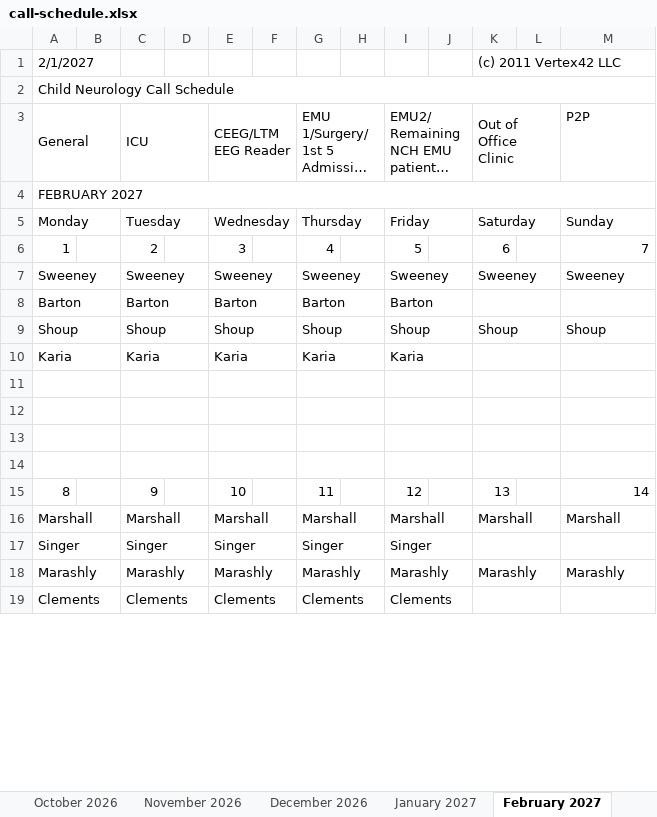
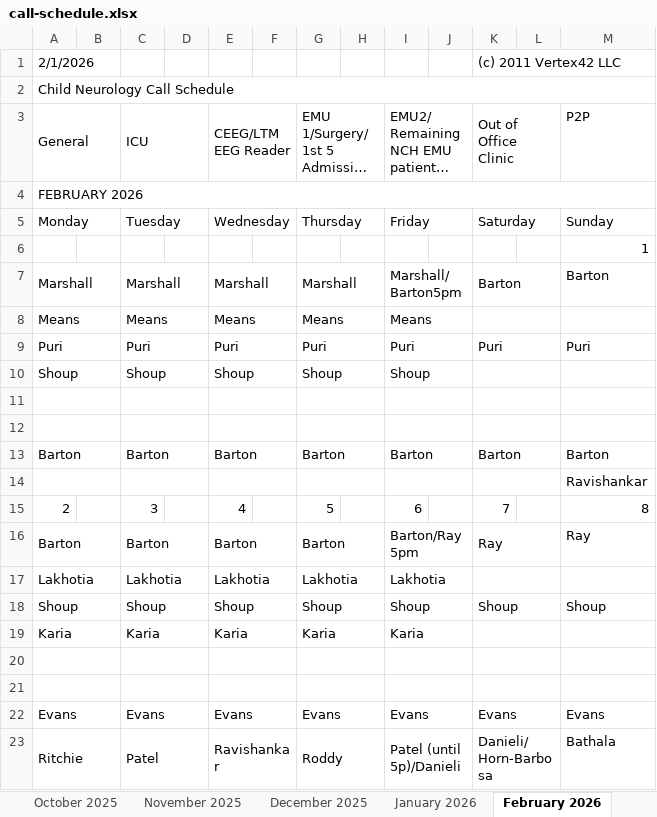
Before and after one commit to dcb271-code/child-neuro-handbook, an Excel workbook: public/pdfs/neuro-on-call/call-schedule.xlsx, sheet February 2026, drawn as a sheet; only a part is shown; long unchanged cells end in …; values as stored, in another font and other column widths than the file's, no cell formats; removed rows and columns are numbered as before the commit, all else as after; the diff covers the shown part only; the diff names each change by its address in the sheet, - before the commit and + after, or states it on an @@ line.

```diff
--- a/public/pdfs/neuro-on-call/call-schedule.xlsx (sheet February 2026)
+++ b/public/pdfs/neuro-on-call/call-schedule.xlsx (sheet February 2026)
-sheet tab: October 2026
+sheet tab: October 2025
-sheet tab: November 2026
+sheet tab: November 2025
-sheet tab: December 2026
+sheet tab: December 2025
-sheet tab: January 2027
+sheet tab: January 2026
-sheet tab: February 2027
+sheet tab: February 2026
-A1: 2/1/2027
+A1: 2/1/2026
-A4: FEBRUARY 2027
+A4: FEBRUARY 2026
+row 6:  |  |  |  |  |  |  |  |  |  |  |  | 1
+row 7: Marshall |  | Marshall |  | Marshall |  | Marshall |  | Marshall/Barton5pm |  | Barton |  | Barton
+row 8: Means |  | Means |  | Means |  | Means |  | Means
+row 9: Puri |  | Puri |  | Puri |  | Puri |  | Puri |  | Puri |  | Puri
+row 10: Shoup |  | Shoup |  | Shoup |  | Shoup |  | Shoup
-row 11: 1 |  | 2 |  | 3 |  | 4 |  | 5 |  | 6 |  | 7
+row 11: (empty)
+A11:B11 merged
+C11:D11 merged
+E11:F11 merged
+G11:H11 merged
+I11:J11 merged
+K11:L11 merged
-row 12: Sweeney |  | Sweeney |  | Sweeney |  | Sweeney |  | Sweeney |  | Sweeney |  | Sweeney
+row 12: (empty)
@@ row 34 moved to row 13: Barton @@
+row 14:  |  |  |  |  |  |  |  |  |  |  |  | Ravishankar
+row 15: 2 |  | 3 |  | 4 |  | 5 |  | 6 |  | 7 |  | 8
-I16: Barton
+I16: Barton/Ray 5pm
-K16: (empty)
+K16: Ray
-M16: (empty)
+M16: Ray
+row 17: Lakhotia |  | Lakhotia |  | Lakhotia |  | Lakhotia |  | Lakhotia
-row 22: (empty)
+row 22: Evans |  | Evans |  | Evans |  | Evans |  | Evans |  | Evans |  | Evans
-row 23: (empty)
+row 23: Ritchie |  | Patel |  | Ravishankar |  | Roddy |  | Patel (until 5p)/Danieli |  | Danieli/Horn-Barbosa |  | Bathala
-row 15: 8 |  | 9 |  | 10 |  | 11 |  | 12 |  | 13 |  | 14
-row 16: Marshall |  | Marshall |  | Marshall |  | Marshall |  | Marshall |  | Marshall |  | Marshall
-row 17: Singer |  | Singer |  | Singer |  | Singer |  | Singer
-row 18: Marashly |  | Marashly |  | Marashly |  | Marashly |  | Marashly |  | Marashly |  | Marashly
-row 19: Clements |  | Clements |  | Clements |  | Clements |  | Clements
```
Also changed, not shown: 12 added rows, 15 removed rows, 2 moved rows, 40 edited cells and merged cells elsewhere in this sheet, sheet December 2025, sheet March 2026, sheet September 2025, sheet January 2026, sheet May 2026, sheet August 2025, 7 more sheets, other sheet tabs, cell formats, hidden cells.
